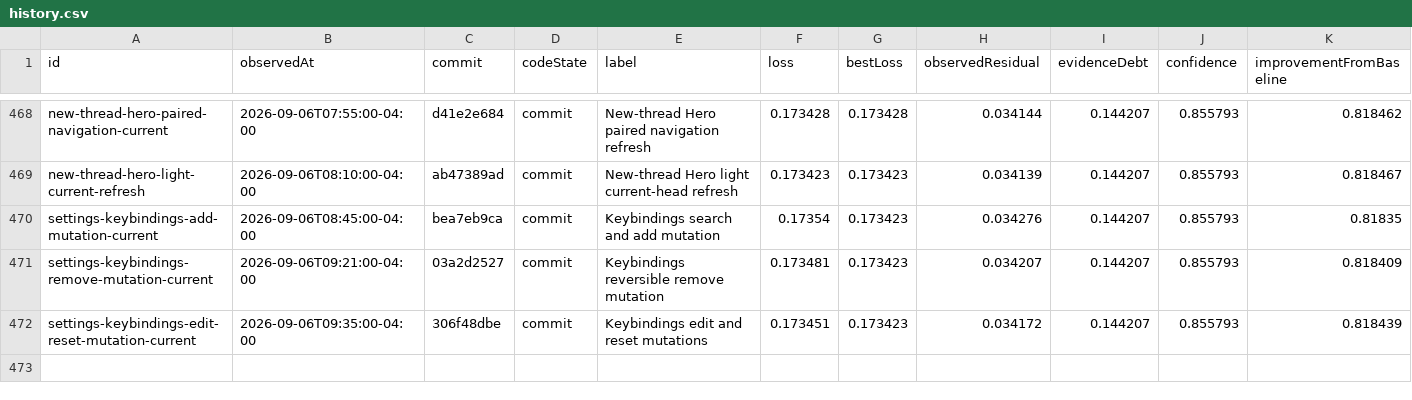
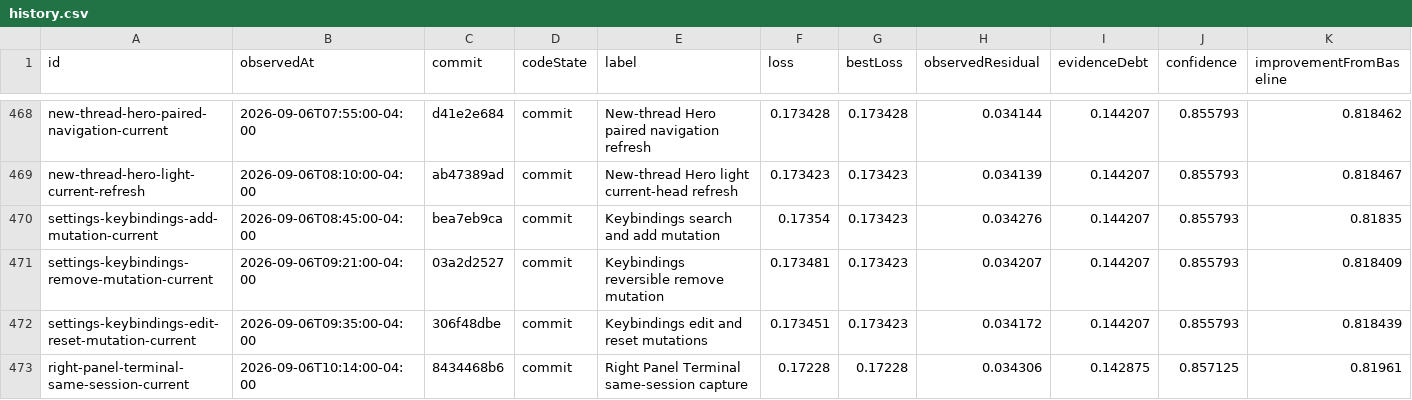
Before and after one commit to Huxpro/t3code-lynxtron, a CSV file: apps/lynxtron/reports/fidelity-loss/history.csv, drawn as a sheet; only a part is shown, gaps mark what is left out.

```diff
--- a/apps/lynxtron/reports/fidelity-loss/history.csv
+++ b/apps/lynxtron/reports/fidelity-loss/history.csv
@@ -472 +472,2 @@ settings-keybindings-remove-mutation-current,2026-09-06T09:21:00-04:00,03a2d2527
 settings-keybindings-edit-reset-mutation-current,2026-09-06T09:35:00-04:00,306f48dbe,commit,Keybindings edit and reset mutations,0.173451,0.173423,0.034172,0.144207,0.855793,0.818439
+right-panel-terminal-same-session-current,2026-09-06T10:14:00-04:00,8434468b6,commit,Right Panel Terminal same-session capture,0.17228,0.17228,0.034306,0.142875,0.857125,0.81961
```
Also changed, not shown: apps/lynxtron/reports/fidelity-loss/commit-attribution.csv, 4 other files.
